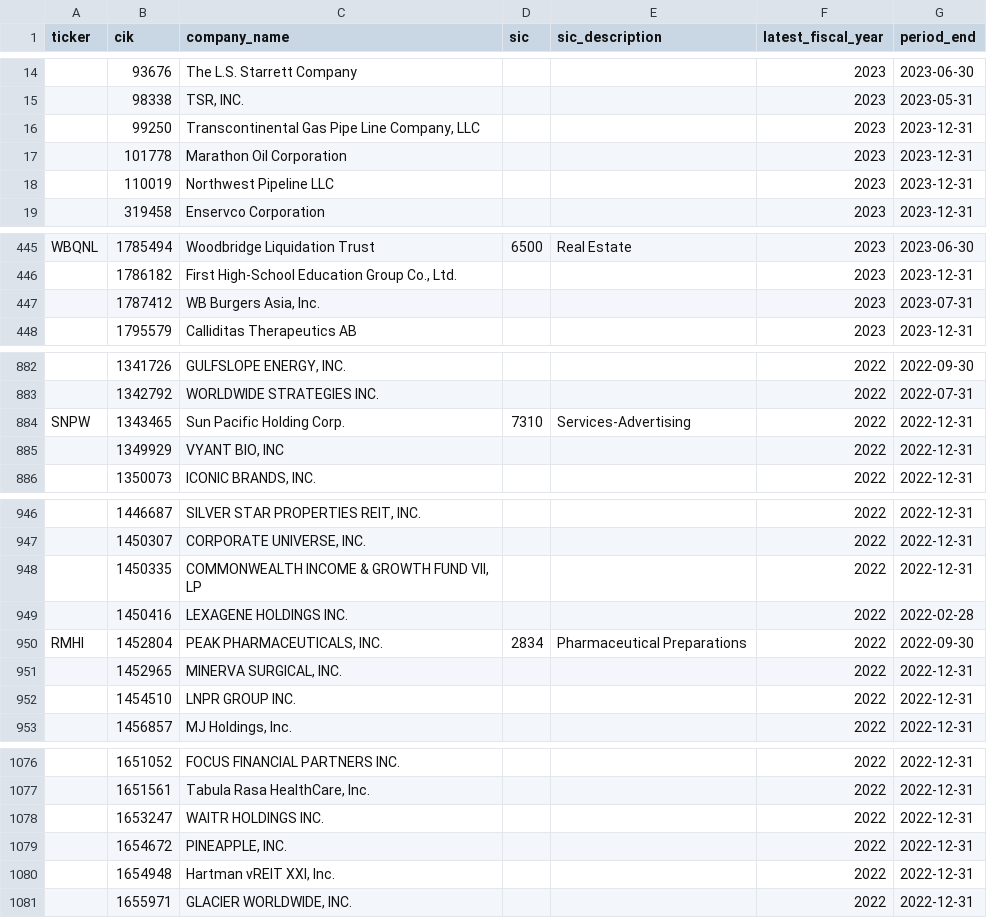
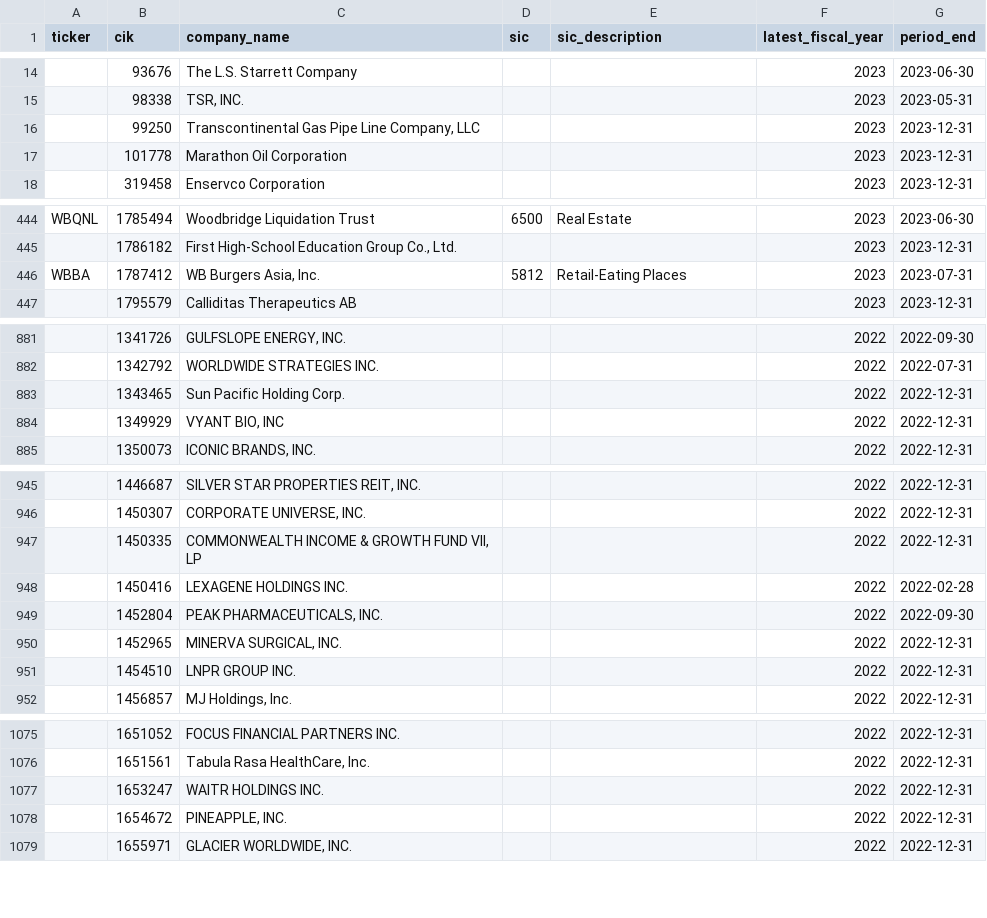
Before and after one commit to imrsrfer/edgar-store, a CSV file: store/inactive_filers.csv, drawn as a sheet; only a part is shown, gaps mark what is left out; removed rows and columns are numbered as before the commit, all else as after; the diff covers the shown part only; the diff names each change by its address in the sheet, - before the commit and + after, or states it on an @@ line.

```diff
--- a/store/inactive_filers.csv
+++ b/store/inactive_filers.csv
-row 18:  | 110019 | Northwest Pipeline LLC |  |  | 2023 | 2023-12-31
-A446 (ticker): (empty)
+A446 (ticker): WBBA
-D446 (sic): (empty)
+D446 (sic): 5812
-E446 (sic_description): (empty)
+E446 (sic_description): Retail-Eating Places
-A883 (ticker): SNPW
+A883 (ticker): (empty)
-D883 (sic): 7310
+D883 (sic): (empty)
-E883 (sic_description): Services-Advertising
+E883 (sic_description): (empty)
-A949 (ticker): RMHI
+A949 (ticker): (empty)
-D949 (sic): 2834
+D949 (sic): (empty)
-E949 (sic_description): Pharmaceutical Preparations
+E949 (sic_description): (empty)
-row 1080:  | 1654948 | Hartman vREIT XXI, Inc. |  |  | 2022 | 2022-12-31
```
Also changed, not shown: 8 edited cells elsewhere in this file, store/data_quality.csv, store/duplicate_filers.csv, 17 other files.
